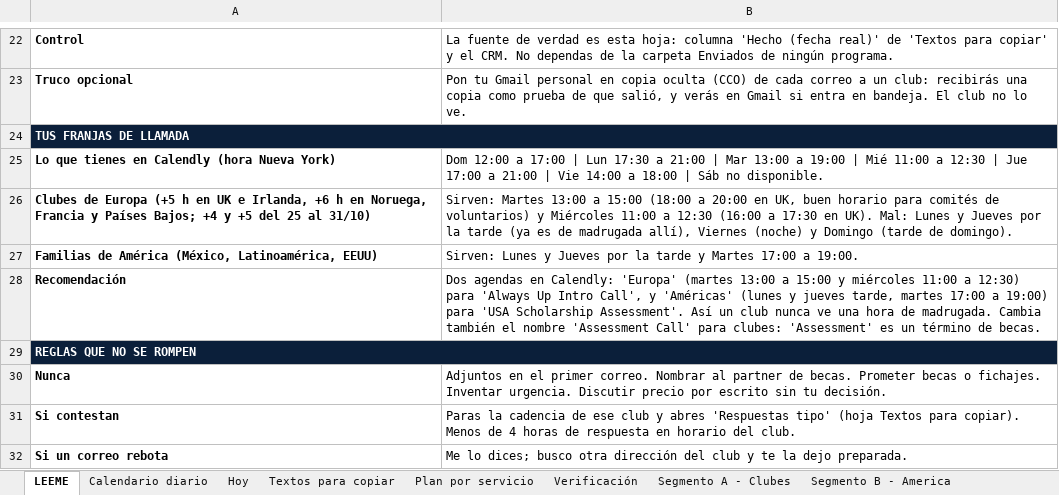
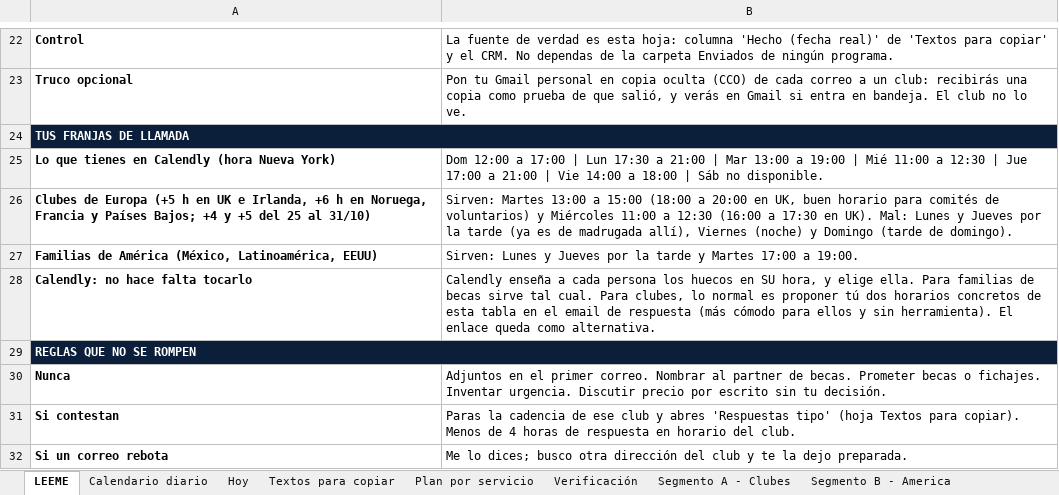
Before and after one commit to Joelmv10/always-up-os, an Excel workbook: 01-clients/crm-ventas.xlsx, sheet LEEME, drawn as a sheet; only a part is shown, gaps mark what is left out; values as stored, in another font and other column widths than the file's, no borders; removed rows and columns are numbered as before the commit, all else as after; the diff names each change by its address in the sheet, - before the commit and + after, or states it on an @@ line.

```diff
--- a/01-clients/crm-ventas.xlsx (sheet LEEME)
+++ b/01-clients/crm-ventas.xlsx (sheet LEEME)
-row 28: Recomendación | Dos agendas en Calendly: 'Europa' (martes 13:00 a 15:00 y miércoles 11:00 a 12:30) para 'Always Up Intro Call', y 'Américas' (lunes y jueves tarde, martes 17:00 a 19:00) para 'USA Scholarship Assessment'. Así un club nunca ve una hora de madrugada. Cambia también el nombre 'Assessment Call' para clubes: 'Assessment' es un término de becas.
+row 28: Calendly: no hace falta tocarlo | Calendly enseña a cada persona los huecos en SU hora, y elige ella. Para familias de becas sirve tal cual. Para clubes, lo normal es proponer tú dos horarios concretos de esta tabla en el email de respuesta (más cómodo para ellos y sin herramienta). El enlace queda como alternativa.
```
Also changed, not shown: sheet Calendario diario, sheet Segmento A - Clubes, sheet Textos para copiar, 1 other file.
